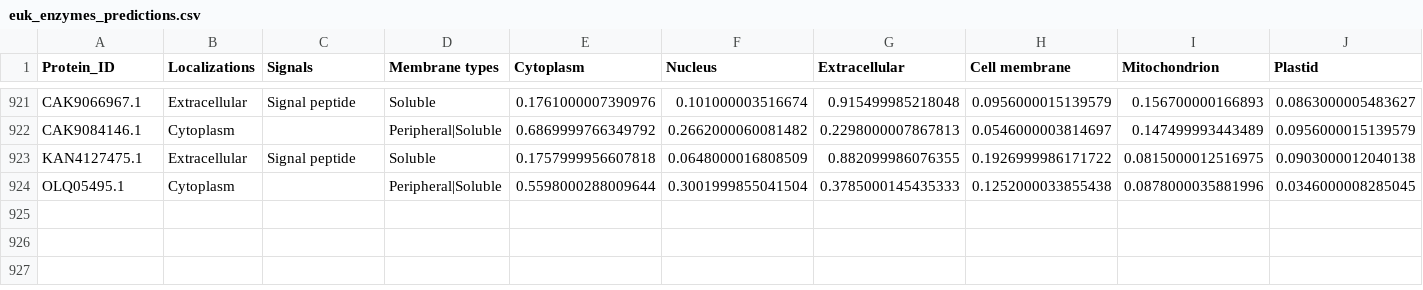
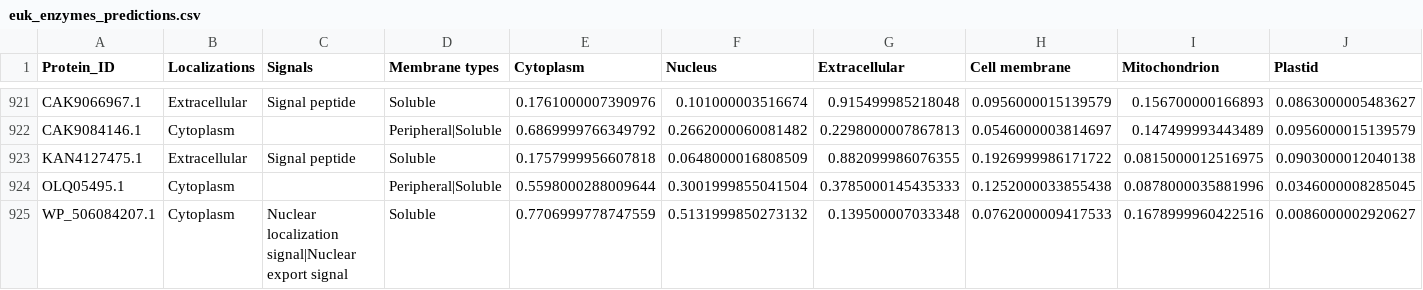
Before and after one commit to VitorSilva-3/Masters_platform, a CSV file: data/euk_enzymes_predictions.csv, drawn as a sheet; only a part is shown, gaps mark what is left out; rows hold the shown columns only; the diff names each change by its address in the sheet, - before the commit and + after, or states it on an @@ line.

```diff
--- a/data/euk_enzymes_predictions.csv
+++ b/data/euk_enzymes_predictions.csv
+row 925: WP_506084207.1 | Cytoplasm | Nuclear localization signal|Nuclear export signal | Soluble | 0.7706999778747559 | 0.5131999850273132 | 0.139500007033348 | 0.0762000009417533 | 0.1678999960422516 | 0.0086000002920627
```
Also changed, not shown: data/prok_enzymes_predictions.csv, 22 other files.
